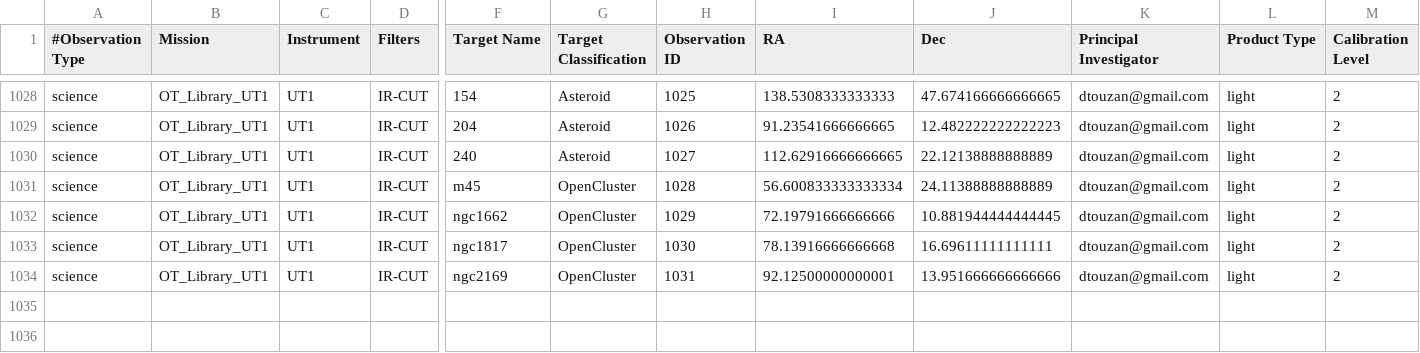
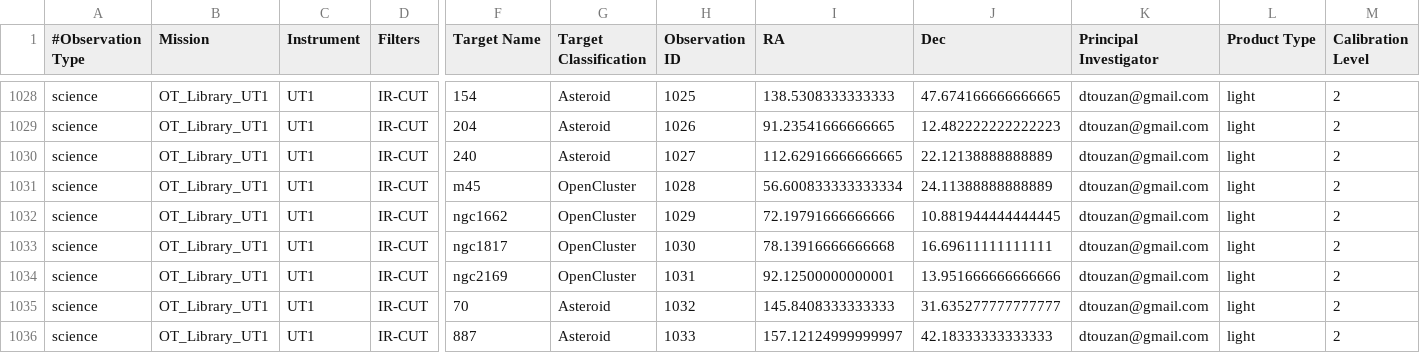
Before and after one commit to dtouzan/MASTdb, a CSV file: UT1_MAST_CATALOG.csv, drawn as a sheet; only a part is shown, gaps mark what is left out; rows hold the shown columns only; the diff names each change by its address in the sheet, - before the commit and + after, or states it on an @@ line.

Commit message:
Update UT1_MAST_CATALOG.csv

```diff
--- a/UT1_MAST_CATALOG.csv
+++ b/UT1_MAST_CATALOG.csv
+row 1035: science | OT_Library_UT1 | UT1 | IR-CUT | 70 | Asteroid | 1032 | 145.8408333333333 | 31.635277777777777 | dtouzan@gmail.com | light | 2
+row 1036: science | OT_Library_UT1 | UT1 | IR-CUT | 887 | Asteroid | 1033 | 157.12124999999997 | 42.18333333333333 | dtouzan@gmail.com | light | 2
```
